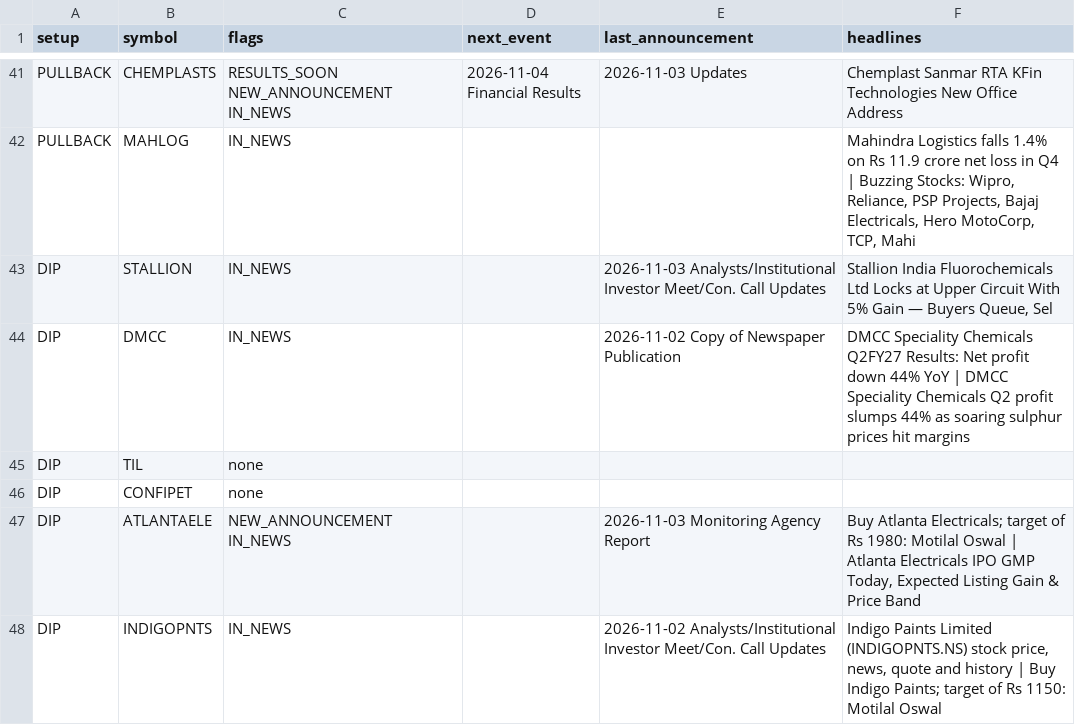
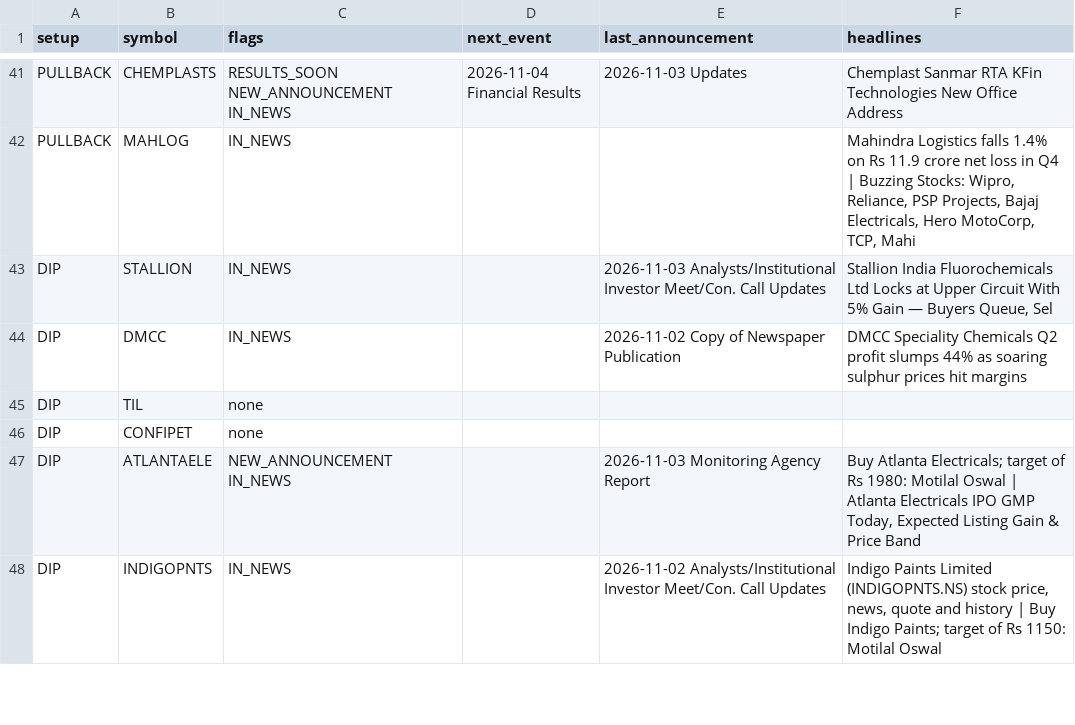
Before and after one commit to sufikipl-ops/swing-auto, a CSV file: out/news_events.csv, drawn as a sheet; only a part is shown, gaps mark what is left out; the diff covers the shown part only.

```diff
--- a/out/news_events.csv
+++ b/out/news_events.csv
@@ -43,3 +43,3 @@ PULLBACK,MAHLOG,IN_NEWS,,,"Mahindra Logistics falls 1.4% on Rs 11.9 crore net lo
 DIP,STALLION,IN_NEWS,,2026-11-03 Analysts/Institutional Investor Meet/Con. Call Updates,"Stallion India Fluorochemicals Ltd Locks at Upper Circuit With 5% Gain — Buyers Queue, Sel"
-DIP,DMCC,IN_NEWS,,2026-11-02 Copy of Newspaper Publication,DMCC Speciality Chemicals Q2FY27 Results: Net profit down 44% YoY | DMCC Speciality Chemicals Q2 profit slumps 44% as soaring sulphur prices hit margins
+DIP,DMCC,IN_NEWS,,2026-11-02 Copy of Newspaper Publication,DMCC Speciality Chemicals Q2 profit slumps 44% as soaring sulphur prices hit margins
 DIP,TIL,none,,,
```
Also changed, not shown: 18 edited cells elsewhere in this file, docs/news_events.csv, 7 other files.
